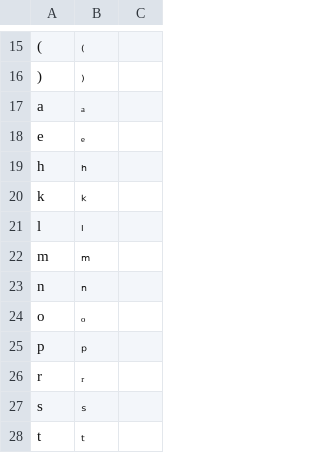
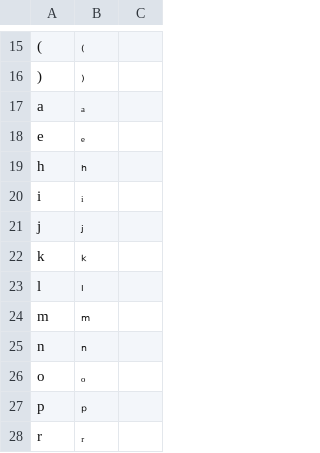
Before and after one commit to JohnDTill/MathBran, a CSV file: source/TableUnicodeSubscripts.csv, drawn as a sheet; only a part is shown, gaps mark what is left out; the shorter side is filled out with more unchanged rows.

Commit message:
Add missing unicode subscript i and j

```diff
--- a/source/TableUnicodeSubscripts.csv
+++ b/source/TableUnicodeSubscripts.csv
@@ -19,2 +19,4 @@ e,ₑ,
 h,ₕ,
+i,ᵢ,
+j,ⱼ,
 k,ₖ,
```
Also changed, not shown: 2 other files.
